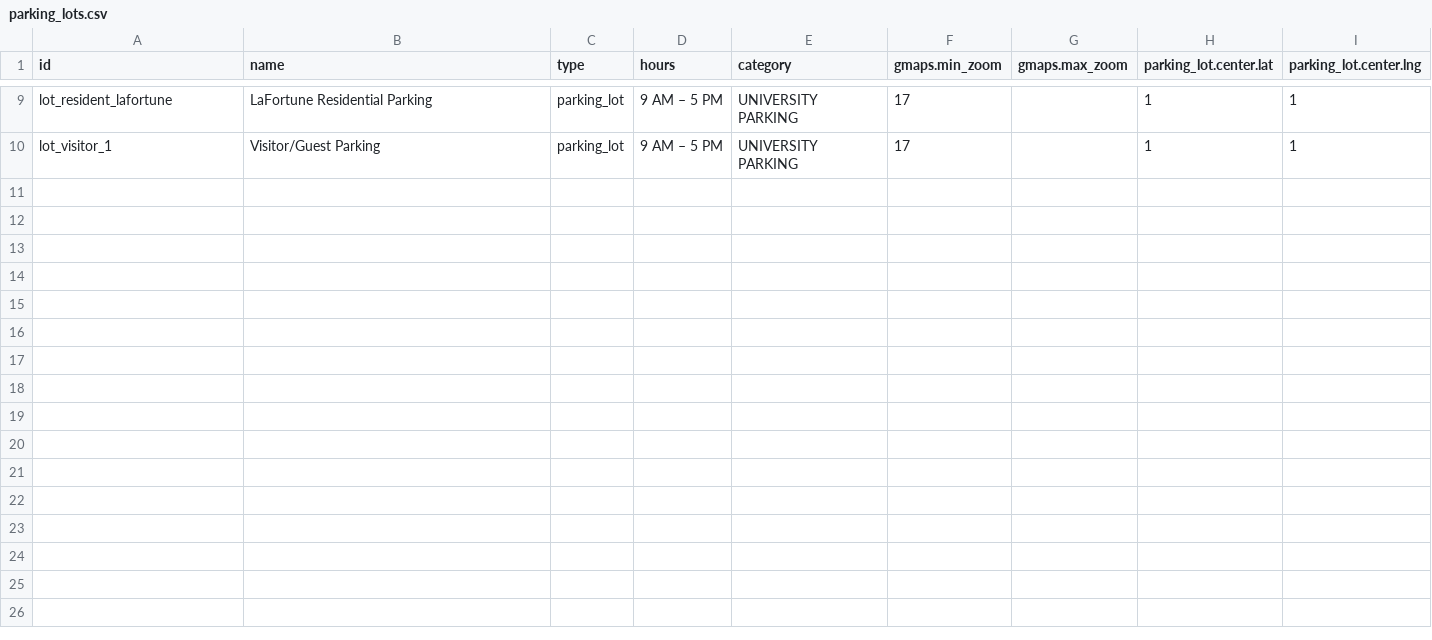
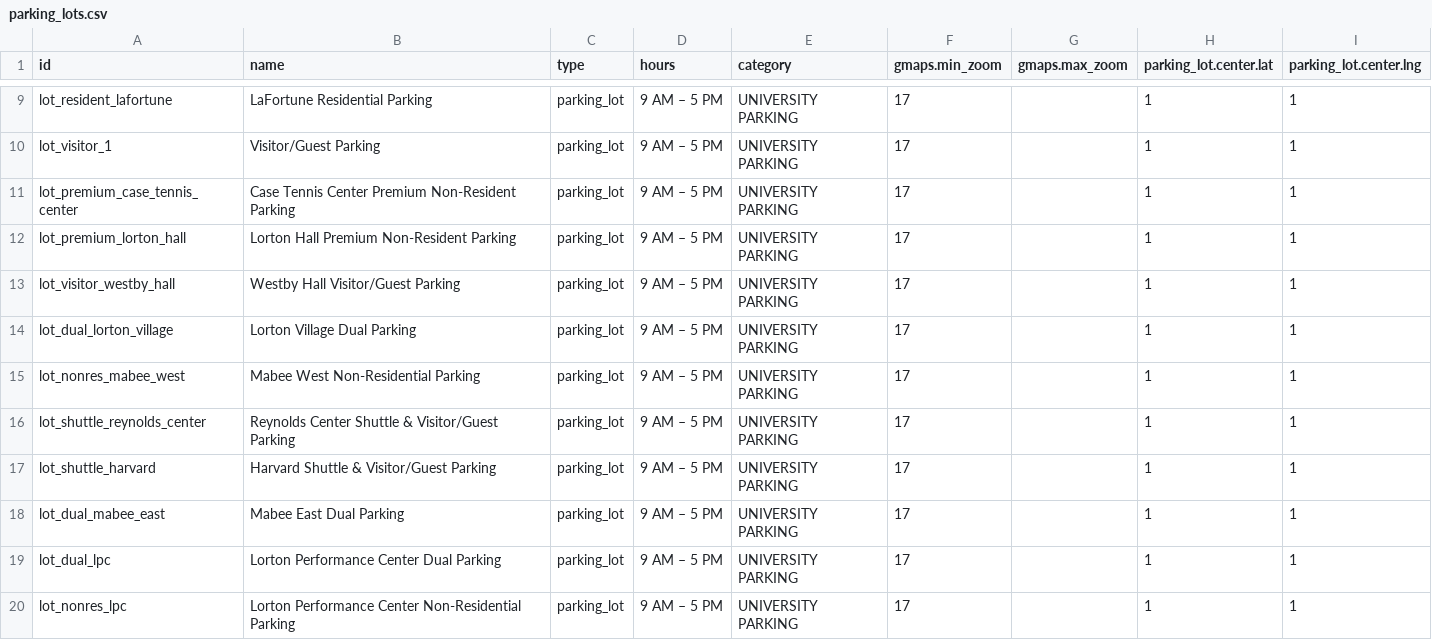
Before and after one commit to chadac/utulsa-react-map, a CSV file: src/data/parking_lots.csv, drawn as a sheet; only a part is shown, gaps mark what is left out.

Commit message:
Added several parking lots (should be nearly all of them).
Still need to add listings for the last few parking lots, and then
distinguish by parking lot type.

```diff
--- a/src/data/parking_lots.csv
+++ b/src/data/parking_lots.csv
@@ -10 +10,11 @@ lot_resident_lafortune,LaFortune Residential Parking,parking_lot,9 AM – 5 PM,U
 lot_visitor_1,Visitor/Guest Parking,parking_lot,9 AM – 5 PM,UNIVERSITY PARKING,17,,1,1
+lot_premium_case_tennis_center,Case Tennis Center Premium Non-Resident Parking,parking_lot,9 AM – 5 PM,UNIVERSITY PARKING,17,,1,1
+lot_premium_lorton_hall,Lorton Hall Premium Non-Resident Parking,parking_lot,9 AM – 5 PM,UNIVERSITY PARKING,17,,1,1
+lot_visitor_westby_hall,Westby Hall Visitor/Guest Parking,parking_lot,9 AM – 5 PM,UNIVERSITY PARKING,17,,1,1
+lot_dual_lorton_village,Lorton Village Dual Parking,parking_lot,9 AM – 5 PM,UNIVERSITY PARKING,17,,1,1
+lot_nonres_mabee_west,Mabee West Non-Residential Parking,parking_lot,9 AM – 5 PM,UNIVERSITY PARKING,17,,1,1
+lot_shuttle_reynolds_center,Reynolds Center Shuttle & Visitor/Guest Parking,parking_lot,9 AM – 5 PM,UNIVERSITY PARKING,17,,1,1
+lot_shuttle_harvard,Harvard Shuttle & Visitor/Guest Parking,parking_lot,9 AM – 5 PM,UNIVERSITY PARKING,17,,1,1
+lot_dual_mabee_east,Mabee East Dual Parking,parking_lot,9 AM – 5 PM,UNIVERSITY PARKING,17,,1,1
+lot_dual_lpc,Lorton Performance Center Dual Parking,parking_lot,9 AM – 5 PM,UNIVERSITY PARKING,17,,1,1
+lot_nonres_lpc,Lorton Performance Center Non-Residential Parking,parking_lot,9 AM – 5 PM,UNIVERSITY PARKING,17,,1,1
```
Also changed, not shown: 5 other files.
